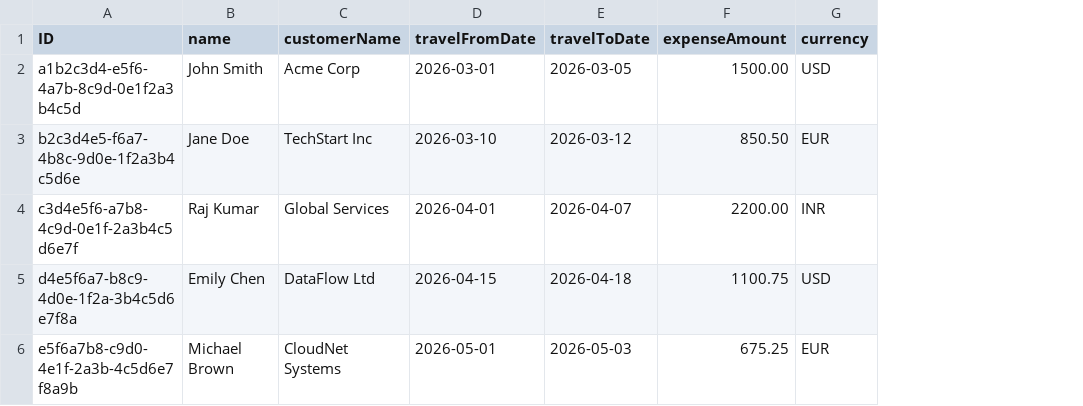
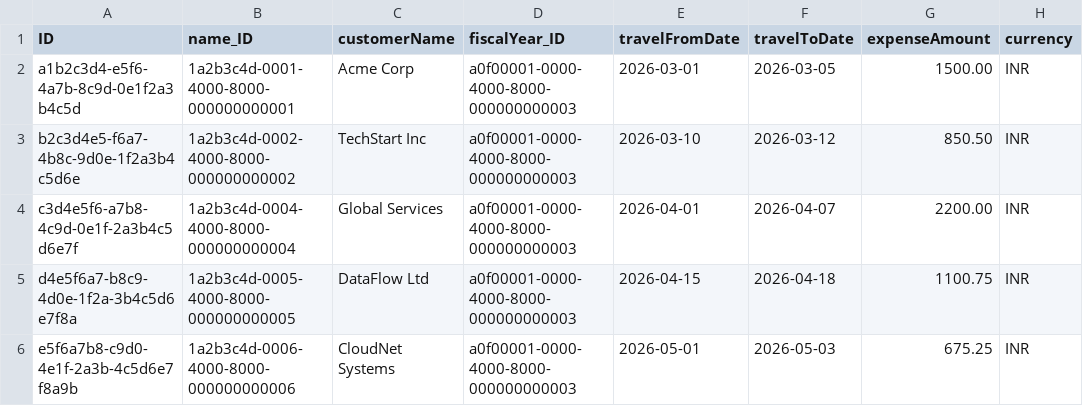
Before and after one commit to Siddha-hub/TravelTracking, a CSV file: db/data/traveltracking-TravelRequest.csv, drawn as a sheet; removed rows and columns are numbered as before the commit, all else as after; the diff names each change by its address in the sheet, - before the commit and + after, or states it on an @@ line.

```diff
--- a/db/data/traveltracking-TravelRequest.csv
+++ b/db/data/traveltracking-TravelRequest.csv
-column B (name), rows 2-6: John Smith | Jane Doe | Raj Kumar | Emily Chen | Michael Brown
+column B (name_ID), rows 2-6: 1a2b3c4d-0001-4000-8000-000000000001 | 1a2b3c4d-0002-4000-8000-000000000002 | 1a2b3c4d-0004-4000-8000-000000000004 | 1a2b3c4d-0005-4000-8000-000000000005 | 1a2b3c4d-0006-4000-8000-000000000006
+column D (fiscalYear_ID), rows 2-6: all a0f00001-0000-4000-8000-000000000003
-H2 (currency): USD
+H2 (currency): INR
-H3 (currency): EUR
+H3 (currency): INR
-H5 (currency): USD
+H5 (currency): INR
-H6 (currency): EUR
+H6 (currency): INR
```
Also changed, not shown: 40 other files.
